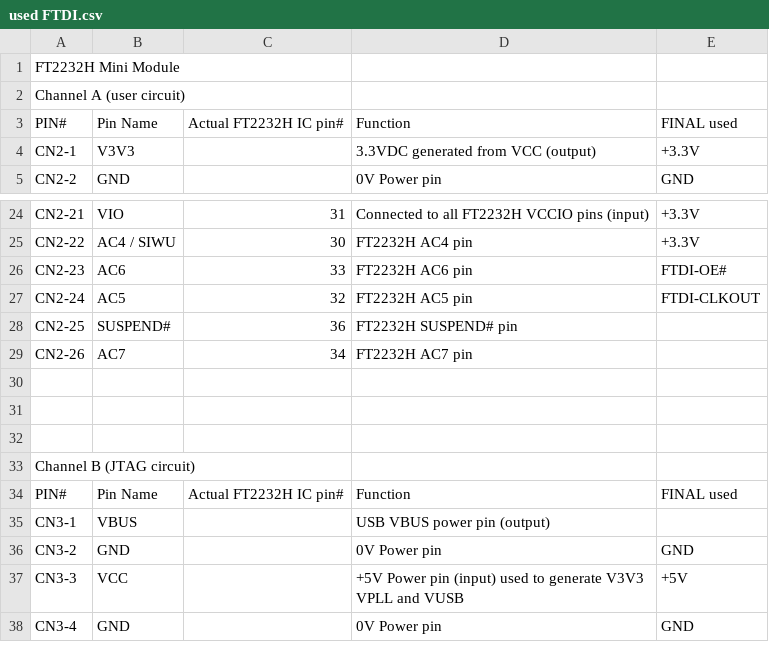
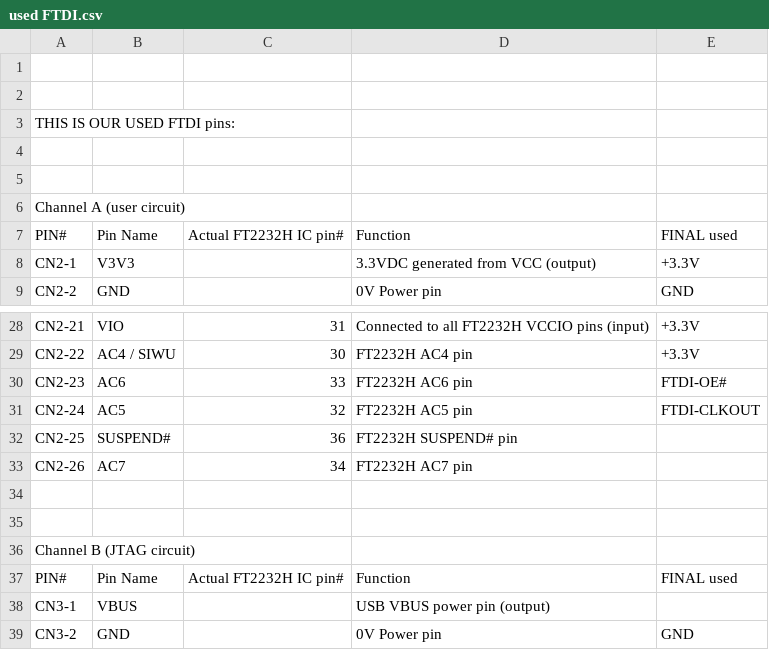
Before and after one commit to Jeo0/atg-client, a CSV file: hardware/docs/pins/used FTDI.csv, drawn as a sheet; only a part is shown, gaps mark what is left out; the shorter side is filled out with more unchanged rows.

```diff
--- a/hardware/docs/pins/used FTDI.csv
+++ b/hardware/docs/pins/used FTDI.csv
@@ -1,2 +1,6 @@
-FT2232H Mini Module ,,,,
+,,,,
+,,,,
+THIS IS OUR USED FTDI pins:,,,,
+,,,,
+,,,,
 Channel A (user circuit),,,,
@@ -29,3 +33,2 @@ CN2-25,SUSPEND#,36,FT2232H SUSPEND# pin,
 CN2-26,AC7,34,FT2232H AC7 pin,
-,,,,
 ,,,,
```
Also changed, not shown: 19 other files.
